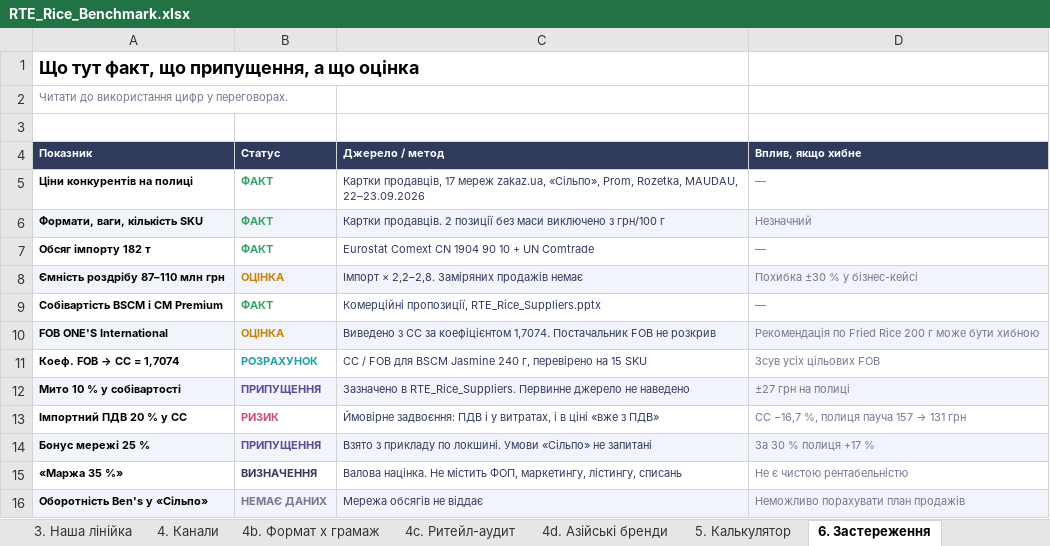
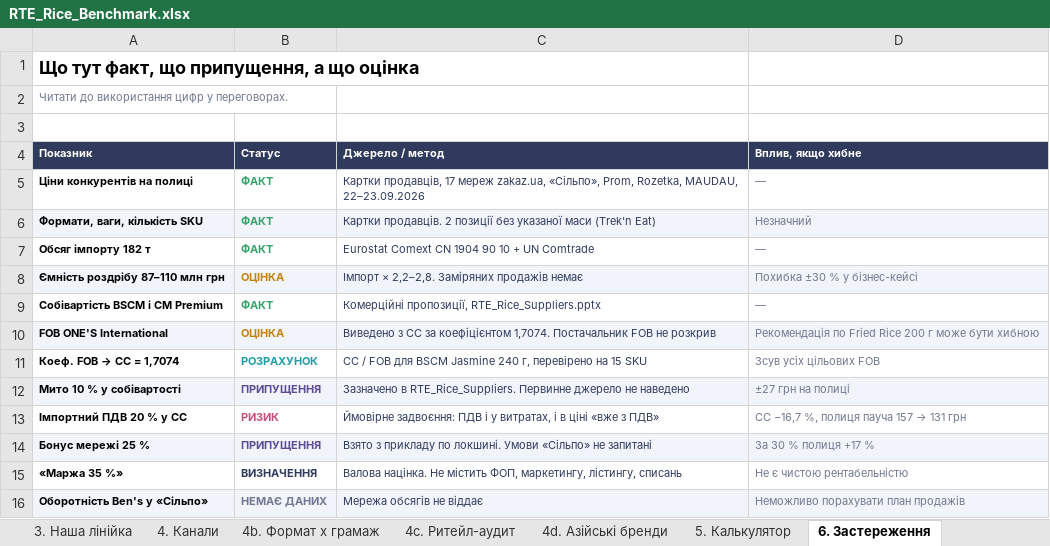
Before and after one commit to IllyaChaplygin/Chaplygin-Illya, an Excel workbook: rte-rice-analysis/RTE_Rice_Benchmark.xlsx, sheet 6. Застереження, drawn as a sheet; values as stored, in another font and other column widths than the file's, no borders; the diff names each change by its address in the sheet, - before the commit and + after, or states it on an @@ line.

```diff
--- a/rte-rice-analysis/RTE_Rice_Benchmark.xlsx (sheet 6. Застереження)
+++ b/rte-rice-analysis/RTE_Rice_Benchmark.xlsx (sheet 6. Застереження)
-C6 (Джерело / метод): …позиції без маси виключено з грн/100 г
+C6 (Джерело / метод): …позиції без указаної маси (Trek'n Eat)
```
Also changed, not shown: sheet 2. Формати, sheet 4b. Формат x грамаж, sheet 5. Калькулятор, 1 other file.
